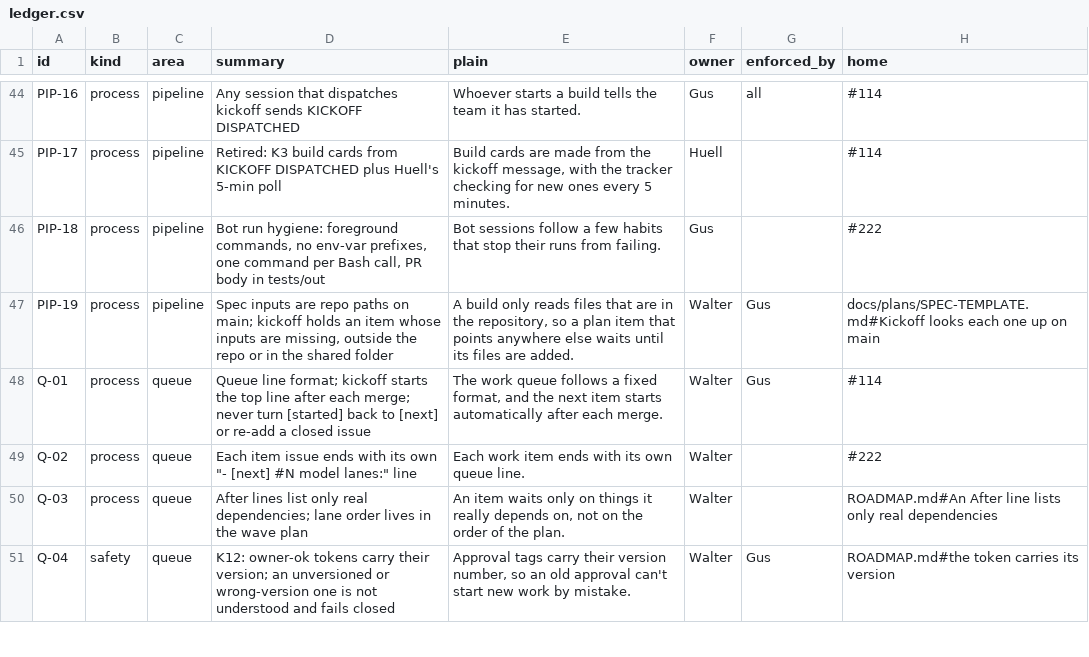
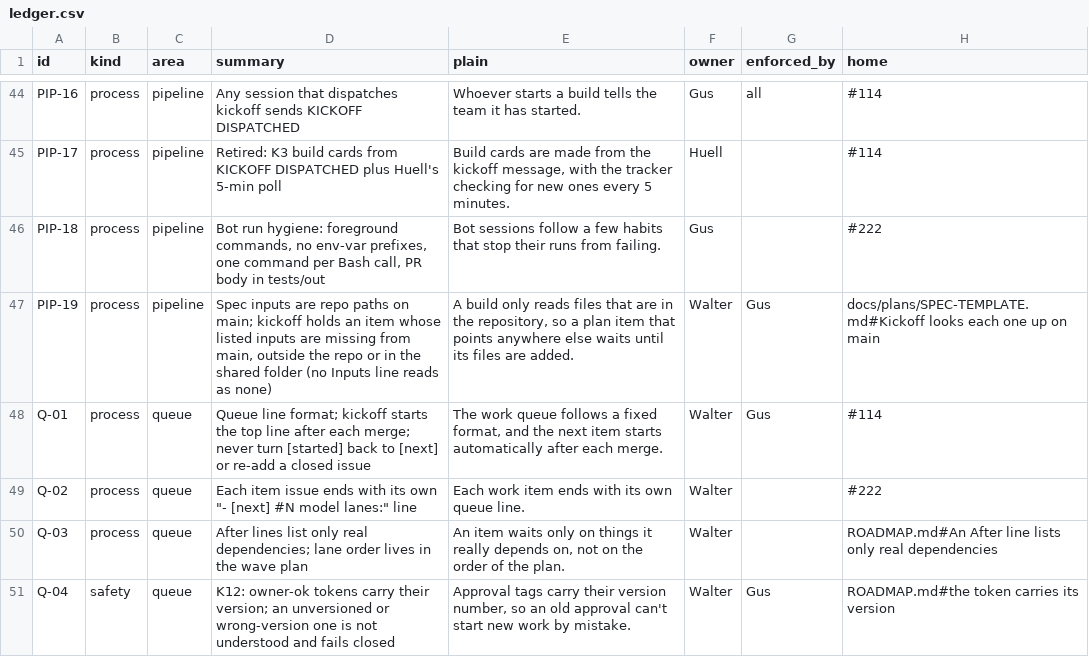
Before and after one commit to HackTheMeatball/daeva-companion, a CSV file: docs/kaizen/ledger.csv, drawn as a sheet; only a part is shown, gaps mark what is left out; the diff names each change by its address in the sheet, - before the commit and + after, or states it on an @@ line.

```diff
--- a/docs/kaizen/ledger.csv
+++ b/docs/kaizen/ledger.csv
-D47 (summary): …item whose inputs are missing, outside the repo or in the shared folder
+D47 (summary): …item whose listed inputs are missing from main, outside the repo or in the shared folder (no Inputs line reads as none)
```
